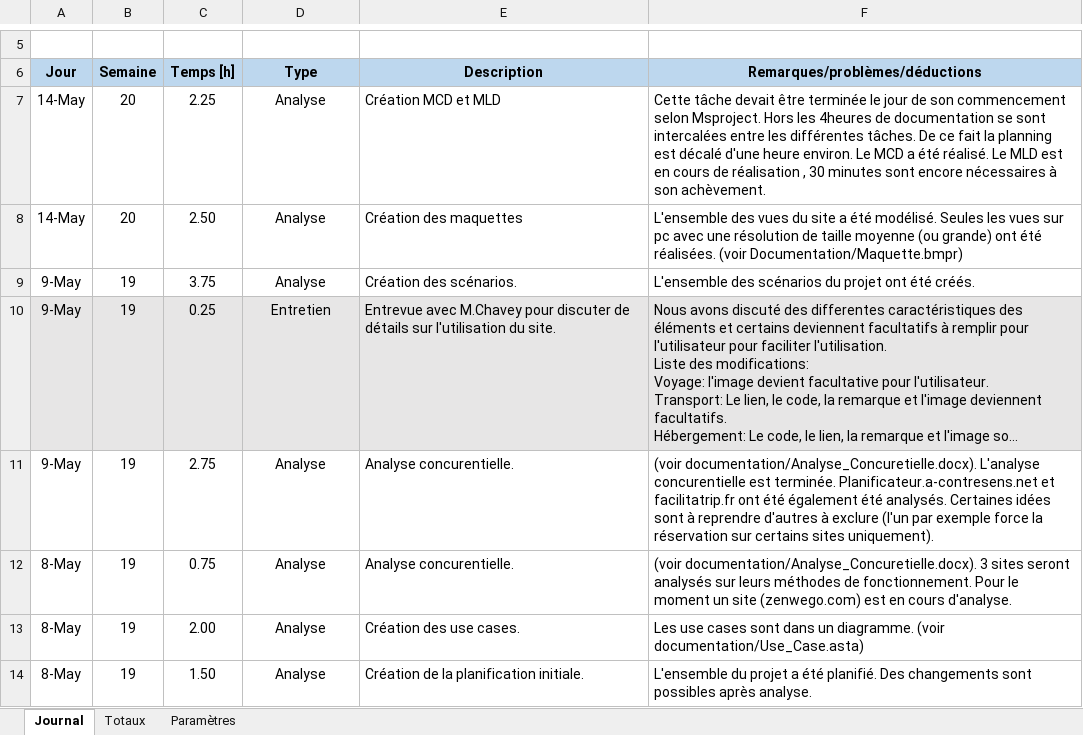
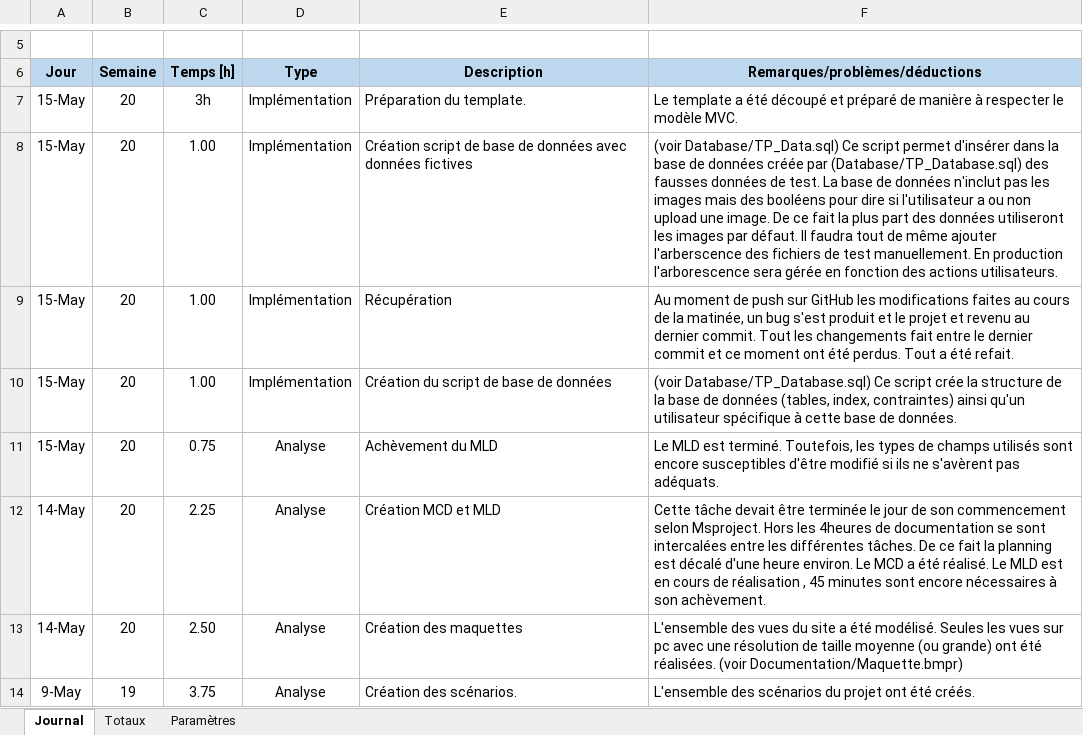
Before and after one commit to MelHer/TripPlanner, an Excel workbook: Documentation/Journal de travail.xlsm, sheet Journal, drawn as a sheet; only a part is shown, gaps mark what is left out; the shorter side is filled out with more unchanged rows; long unchanged cells end in …; values as stored, in another font and other column widths than the file's, no borders; charts and pictures not drawn; addresses are those after the commit; the diff names each change by its address in the sheet, - before the commit and + after, or states it on an @@ line.

Commit message:
Ending MLD, adding database and datas scripts, importing template.
The template is now ready to be used with mvc architecture.

```diff
--- a/Documentation/Journal de travail.xlsm (sheet Journal)
+++ b/Documentation/Journal de travail.xlsm (sheet Journal)
+row 7: 15-May | 20 | 3h | Implémentation | Préparation du template. | Le template a été découpé et préparé de manière à respecter le modèle MVC.
+row 8: 15-May | 20 | 1.00 | Implémentation | Création script de base de données avec données fictives | (voir Database/TP_Data.sql) Ce script permet d'insérer dans la base de données créée par (Database/TP_Database.sql) des fausses données de test. La base de données n'inclut pas les images mais des booléens pour dire si l'utilisateur a ou non upload une image. De ce fait la plus part des données utiliseront les images par défaut. Il faudra tout de même ajouter l'arberscence des fichiers de test manuellement. En production l'arborescence sera gérée en fonction des actions utilisateurs.
+row 9: 15-May | 20 | 1.00 | Implémentation | Récupération | Au moment de push sur GitHub les modifications faites au cours de la matinée, un bug s'est produit et le projet et revenu au dernier commit. Tout les changements fait entre le dernier commit et ce moment ont été perdus. Tout a été refait.
+row 10: 15-May | 20 | 1.00 | Implémentation | Création du script de base de données | (voir Database/TP_Database.sql) Ce script crée la structure de la base de données (tables, index, contraintes) ainsi qu'un utilisateur spécifique à cette base de données.
+row 11: 15-May | 20 | 0.75 | Analyse | Achèvement du MLD | Le MLD est terminé. Toutefois, les types de champs utilisés sont encore susceptibles d'être modifié si ils ne s'avèrent pas adéquats.
-F12 (Remarques/problèmes/déductions): …réalisation , 30 minutes sont…
+F12 (Remarques/problèmes/déductions): …réalisation , 45 minutes sont…
```
Also changed, not shown: formulas that keep their value, 57 other files.
